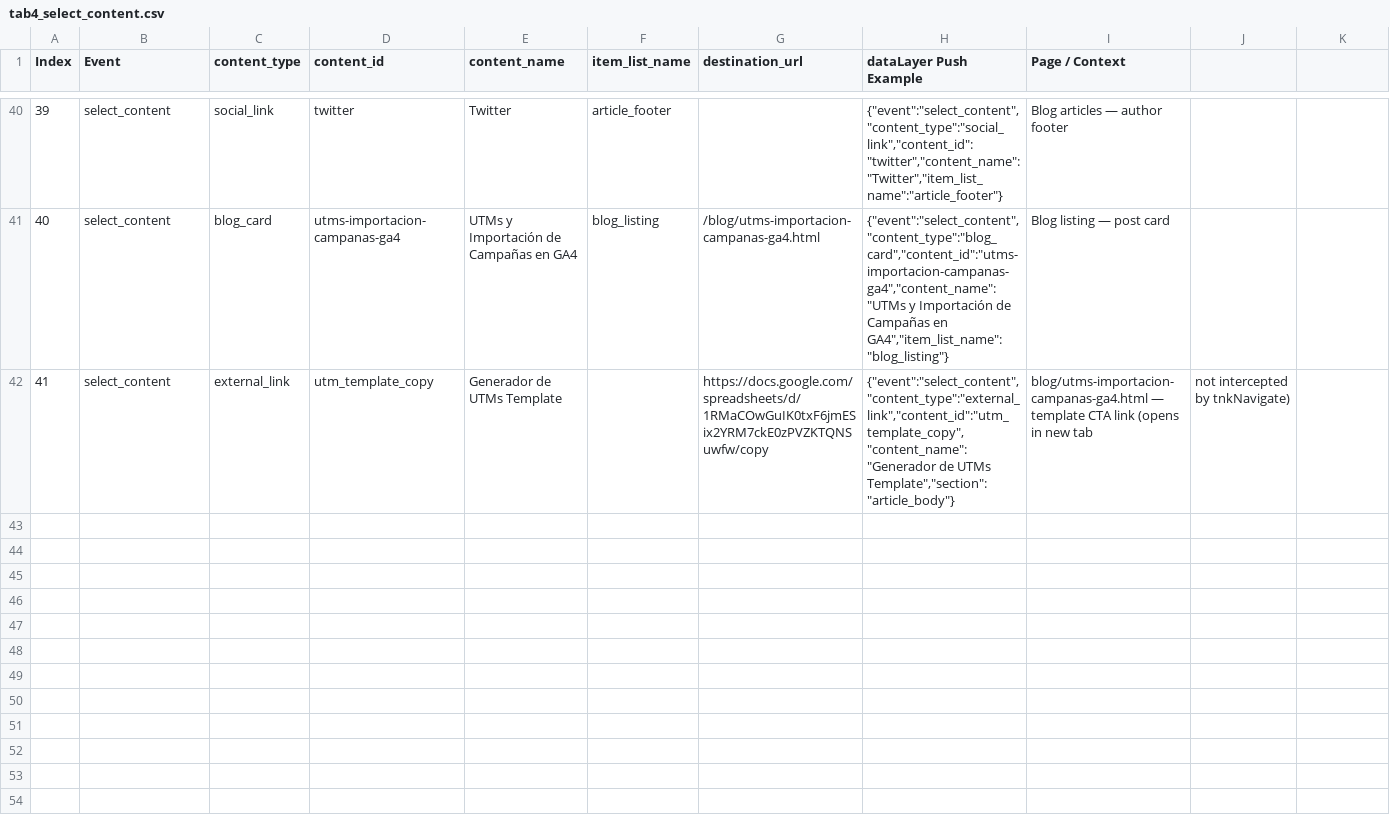
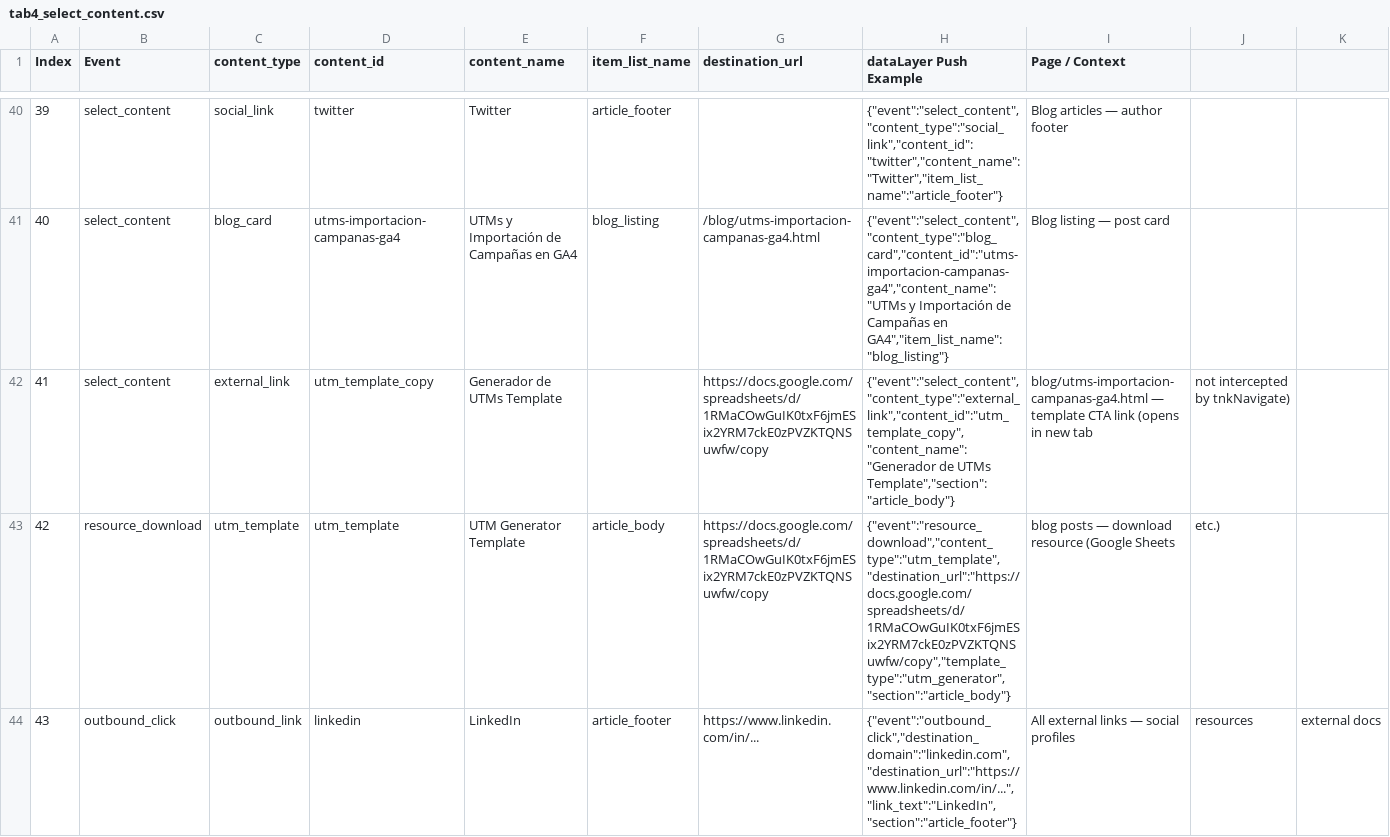
Before and after one commit to GuillermoGG0102/tnk-project, a CSV file: measurement_plan/tab4_select_content.csv, drawn as a sheet; only a part is shown, gaps mark what is left out.

```diff
--- a/measurement_plan/tab4_select_content.csv
+++ b/measurement_plan/tab4_select_content.csv
@@ -42 +42,3 @@ Index,Event,content_type,content_id,content_name,item_list_name,destination_url,
 41,select_content,external_link,utm_template_copy,Generador de UTMs Template,,https://docs.google.com/spreadsheets/d/1RMaCOwGuIK0txF6jmESix2YRM7ckE0zPVZKTQNSuwfw/copy,"{""event"":""select_content"",""content_type"":""external_link"",""content_id"":""utm_template_copy"",""content_name"":""Generador de UTMs Template"",""section"":""article_body""}",blog/utms-importacion-campanas-ga4.html — template CTA link (opens in new tab, not intercepted by tnkNavigate)
+42,resource_download,utm_template,utm_template,UTM Generator Template,article_body,https://docs.google.com/spreadsheets/d/1RMaCOwGuIK0txF6jmESix2YRM7ckE0zPVZKTQNSuwfw/copy,"{""event"":""resource_download"",""content_type"":""utm_template"",""destination_url"":""https://docs.google.com/spreadsheets/d/1RMaCOwGuIK0txF6jmESix2YRM7ckE0zPVZKTQNSuwfw/copy"",""template_type"":""utm_generator"",""section"":""article_body""}",blog posts — download resource (Google Sheets, etc.)
+43,outbound_click,outbound_link,linkedin,LinkedIn,article_footer,https://www.linkedin.com/in/...,"{""event"":""outbound_click"",""destination_domain"":""linkedin.com"",""destination_url"":""https://www.linkedin.com/in/..."",""link_text"":""LinkedIn"",""section"":""article_footer""}",All external links — social profiles, resources, external docs
```
Also changed, not shown: measurement_plan/tab2_parameters.csv, 19 other files.
